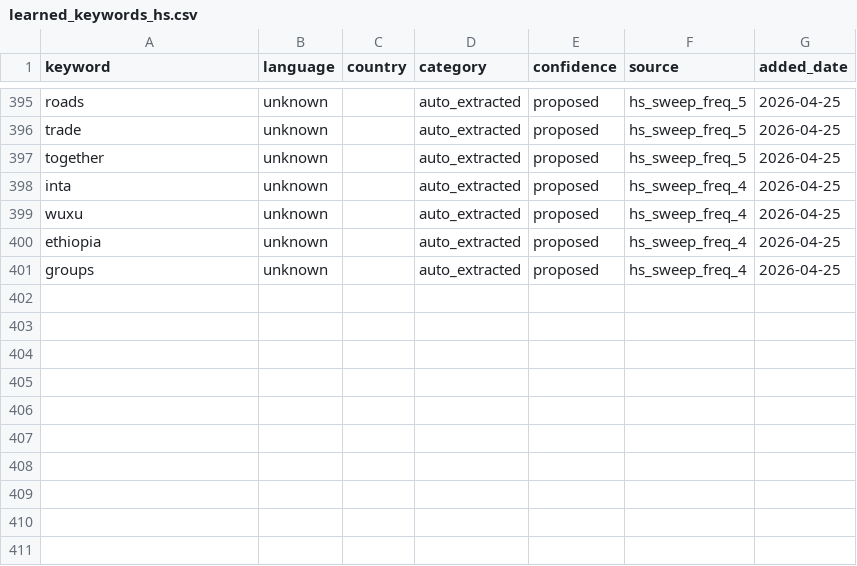
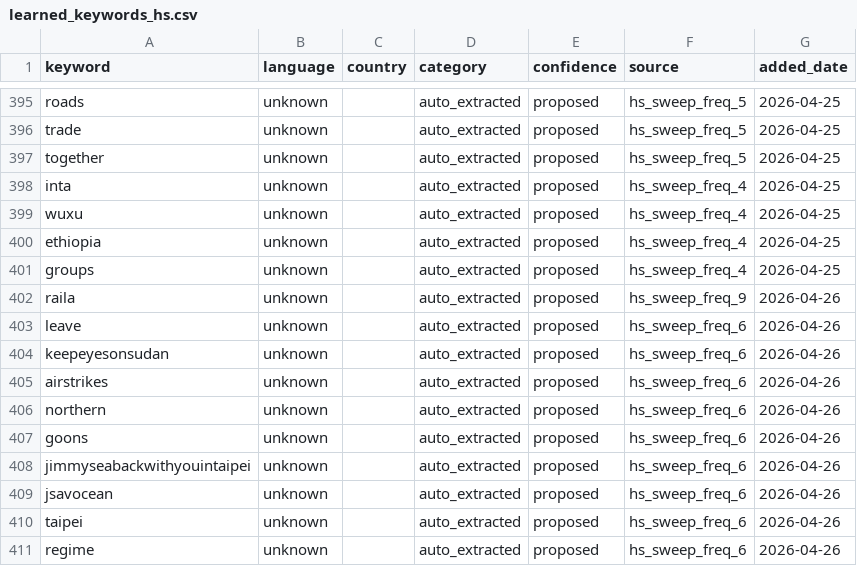
Before and after one commit to KSvend/IRIS, a CSV file: monitoring/autolearn/learned_keywords_hs.csv, drawn as a sheet; only a part is shown, gaps mark what is left out.

Commit message:
Auto-update: 436 events, 8295 HS posts — 2026-04-26 08:06 UTC

```diff
--- a/monitoring/autolearn/learned_keywords_hs.csv
+++ b/monitoring/autolearn/learned_keywords_hs.csv
@@ -401 +401,11 @@ ethiopia,unknown,,auto_extracted,proposed,hs_sweep_freq_4,2026-04-25
 groups,unknown,,auto_extracted,proposed,hs_sweep_freq_4,2026-04-25
+raila,unknown,,auto_extracted,proposed,hs_sweep_freq_9,2026-04-26
+leave,unknown,,auto_extracted,proposed,hs_sweep_freq_6,2026-04-26
+keepeyesonsudan,unknown,,auto_extracted,proposed,hs_sweep_freq_6,2026-04-26
+airstrikes,unknown,,auto_extracted,proposed,hs_sweep_freq_6,2026-04-26
+northern,unknown,,auto_extracted,proposed,hs_sweep_freq_6,2026-04-26
+goons,unknown,,auto_extracted,proposed,hs_sweep_freq_6,2026-04-26
+jimmyseabackwithyouintaipei,unknown,,auto_extracted,proposed,hs_sweep_freq_6,2026-04-26
+jsavocean,unknown,,auto_extracted,proposed,hs_sweep_freq_6,2026-04-26
+taipei,unknown,,auto_extracted,proposed,hs_sweep_freq_6,2026-04-26
+regime,unknown,,auto_extracted,proposed,hs_sweep_freq_6,2026-04-26
```
Also changed, not shown: monitoring/autolearn/narrative_discoveries.csv, monitoring/autolearn/toxic_handles.csv, 6 other files.
